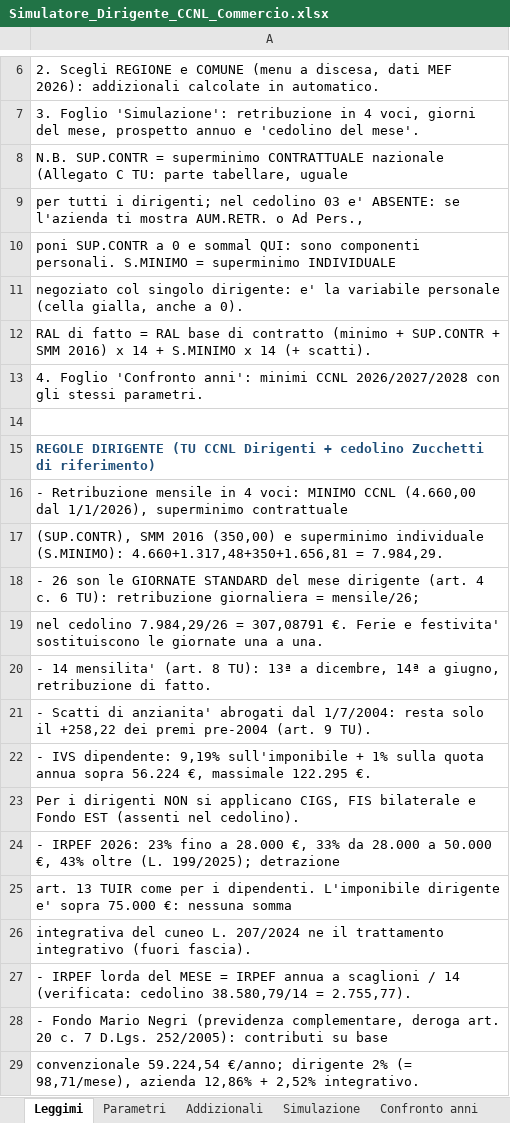
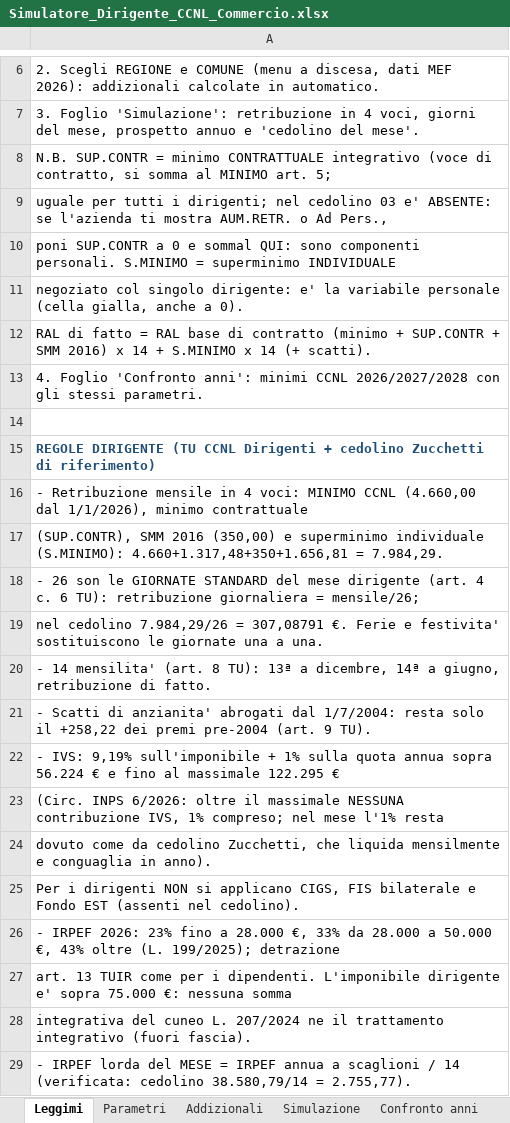
Before and after one commit to DiegoSQ2025/SimulatoreDirigente, an Excel workbook: Simulatore_Dirigente_CCNL_Commercio.xlsx, sheet Leggimi, drawn as a sheet; only a part is shown, gaps mark what is left out; the shorter side is filled out with more unchanged rows; values as stored, in another font and other column widths than the file's, no borders; the diff names each change by its address in the sheet, - before the commit and + after, or states it on an @@ line.

Commit message:
Menu anno+minimo art.5 (4.660/4.920/5.140), SUP.CONTR rinominato 'minimo contrattuale' (non superminimo), cap massimale 122.295 su IVS agg. 1% annua (Circ. INPS 6/2026), casi superminimo ad personam 1.000/1.500/2.500: 14 casi, 420 confronti, tutto verde
Co-authored-by: DiegoSQ2025 <DiegoSQ2025@users.noreply.github.com>

```diff
--- a/Simulatore_Dirigente_CCNL_Commercio.xlsx (sheet Leggimi)
+++ b/Simulatore_Dirigente_CCNL_Commercio.xlsx (sheet Leggimi)
-A8: …SUP.CONTR = superminimo CONTRATTUALE nazionale (Allegato C TU: parte tabellare, uguale
+A8: …SUP.CONTR = minimo CONTRATTUALE integrativo (voce di contratto, si somma al MINIMO art. 5;
-A9: per tutti…
+A9: uguale per tutti…
-A16: …dal 1/1/2026), superminimo contrattuale
+A16: …dal 1/1/2026), minimo contrattuale
-A22: - IVS dipendente: 9,19% sull'imponibile + 1% sulla quota annua sopra 56.224 €, massimale 122.295 €.
+A22: - IVS: 9,19% sull'imponibile + 1% sulla quota annua sopra 56.224 € e fino al massimale 122.295 €
+row 23: (Circ. INPS 6/2026: oltre il massimale NESSUNA contribuzione IVS, 1% compreso; nel mese l'1% resta
+row 24: dovuto come da cedolino Zucchetti, che liquida mensilmente e conguaglia in anno).
```
Also changed, not shown: sheet Simulazione, sheet Confronto anni, 6 other files.
